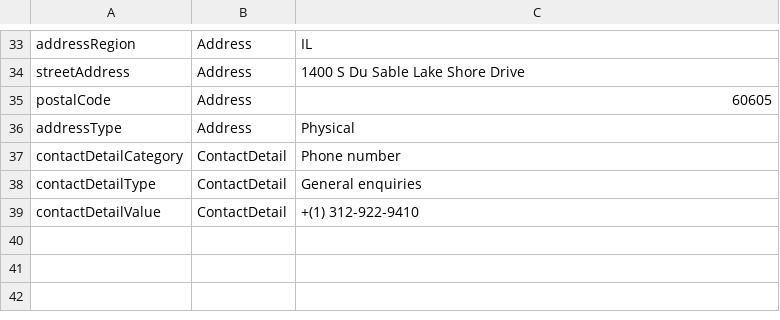
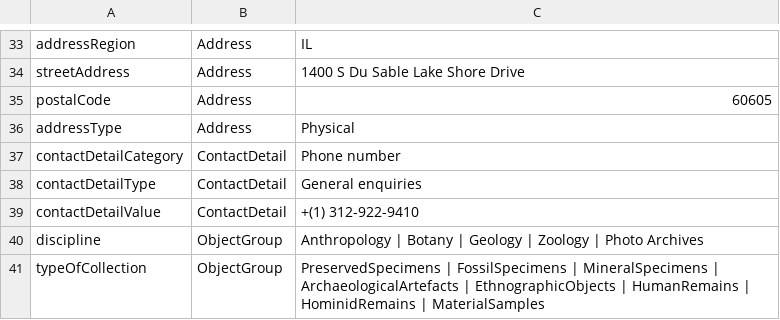
Before and after one commit to tdwg/cd, a CSV file: examples/fmnh_institution_example.csv, drawn as a sheet; only a part is shown, gaps mark what is left out; the diff names each change by its address in the sheet, - before the commit and + after, or states it on an @@ line.

Commit message:
Update fmnh_institution_example.csv

```diff
--- a/examples/fmnh_institution_example.csv
+++ b/examples/fmnh_institution_example.csv
+row 40: discipline | ObjectGroup | Anthropology | Botany | Geology | Zoology | Photo Archives
+row 41: typeOfCollection | ObjectGroup | PreservedSpecimens | FossilSpecimens | MineralSpecimens | ArchaeologicalArtefacts | EthnographicObjects | HumanRemains | HominidRemains | MaterialSamples
```
